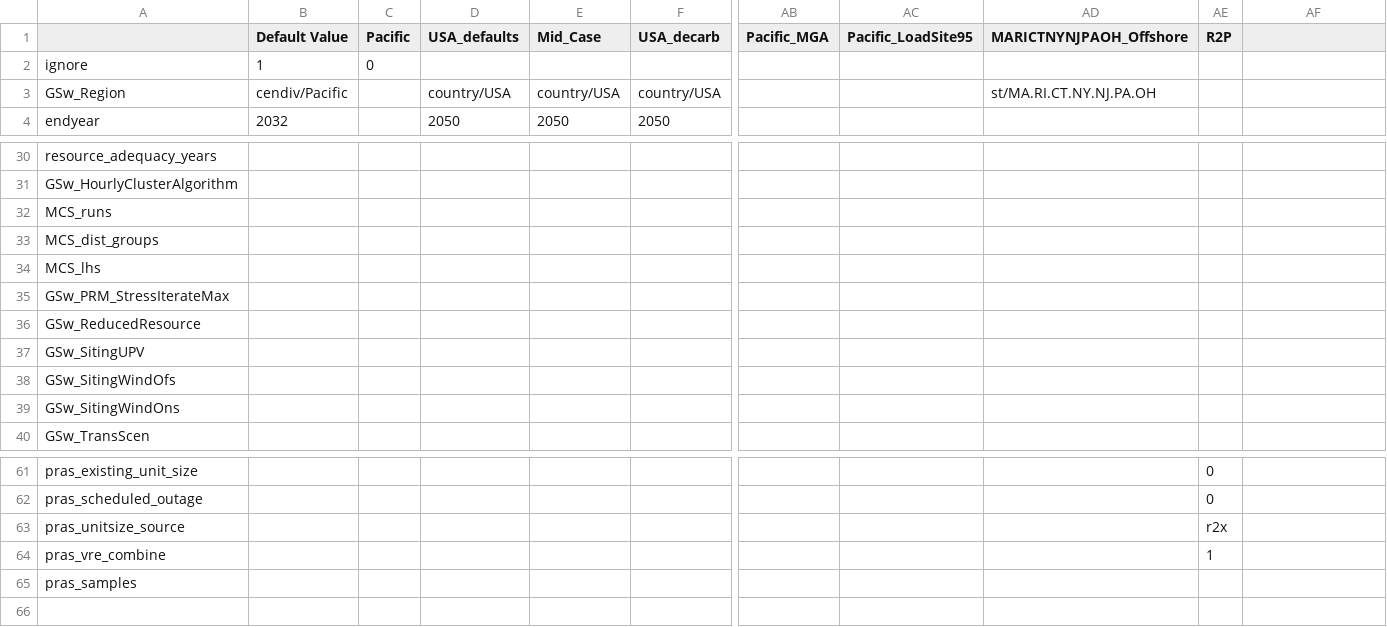
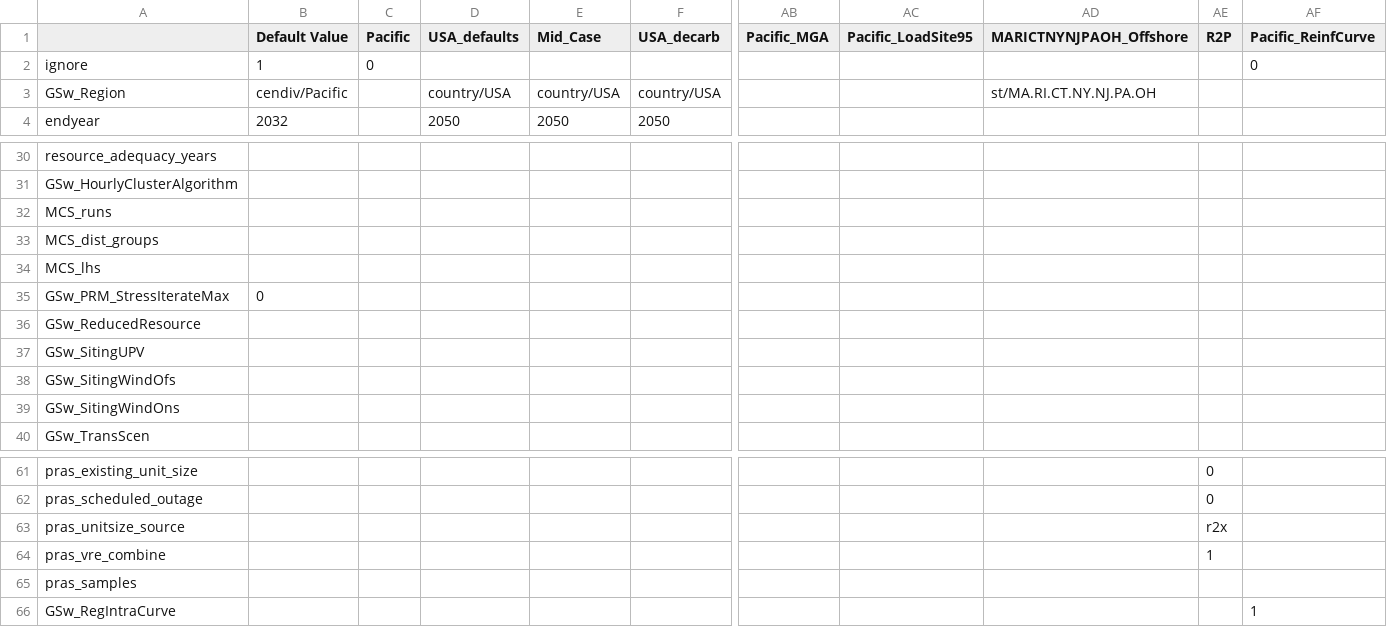
Before and after one commit to ReEDS-Model/ReEDS, a CSV file: cases_test.csv, drawn as a sheet; only a part is shown, gaps mark what is left out; rows hold the shown columns only; the diff names each change by its address in the sheet, - before the commit and + after, or states it on an @@ line.

Commit message:
Making PR changes, adding the full nation curves, changing the names of bins to icbins, remove the rebinning.

```diff
--- a/cases_test.csv
+++ b/cases_test.csv
-AF1: (empty)
+AF1: Pacific_ReinfCurve
-AF2 (Pacific_ReinfCurve): (empty)
+AF2 (Pacific_ReinfCurve): 0
-B35 (Default Value): (empty)
+B35 (Default Value): 0
+row 66: GSw_RegIntraCurve |  |  |  |  |  |  |  |  |  | 1
```
Also changed, not shown: cases.csv, 13 other files.
